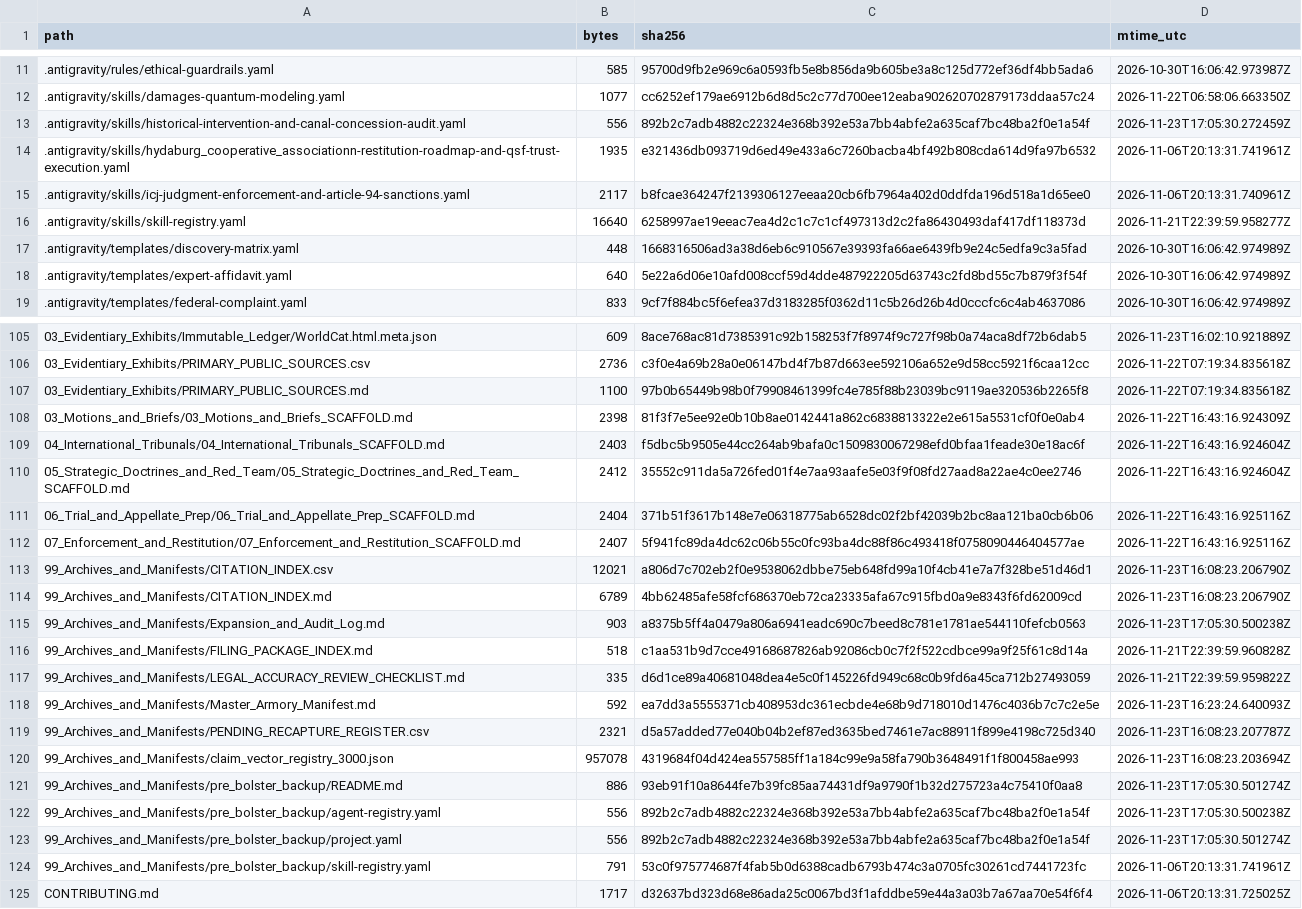
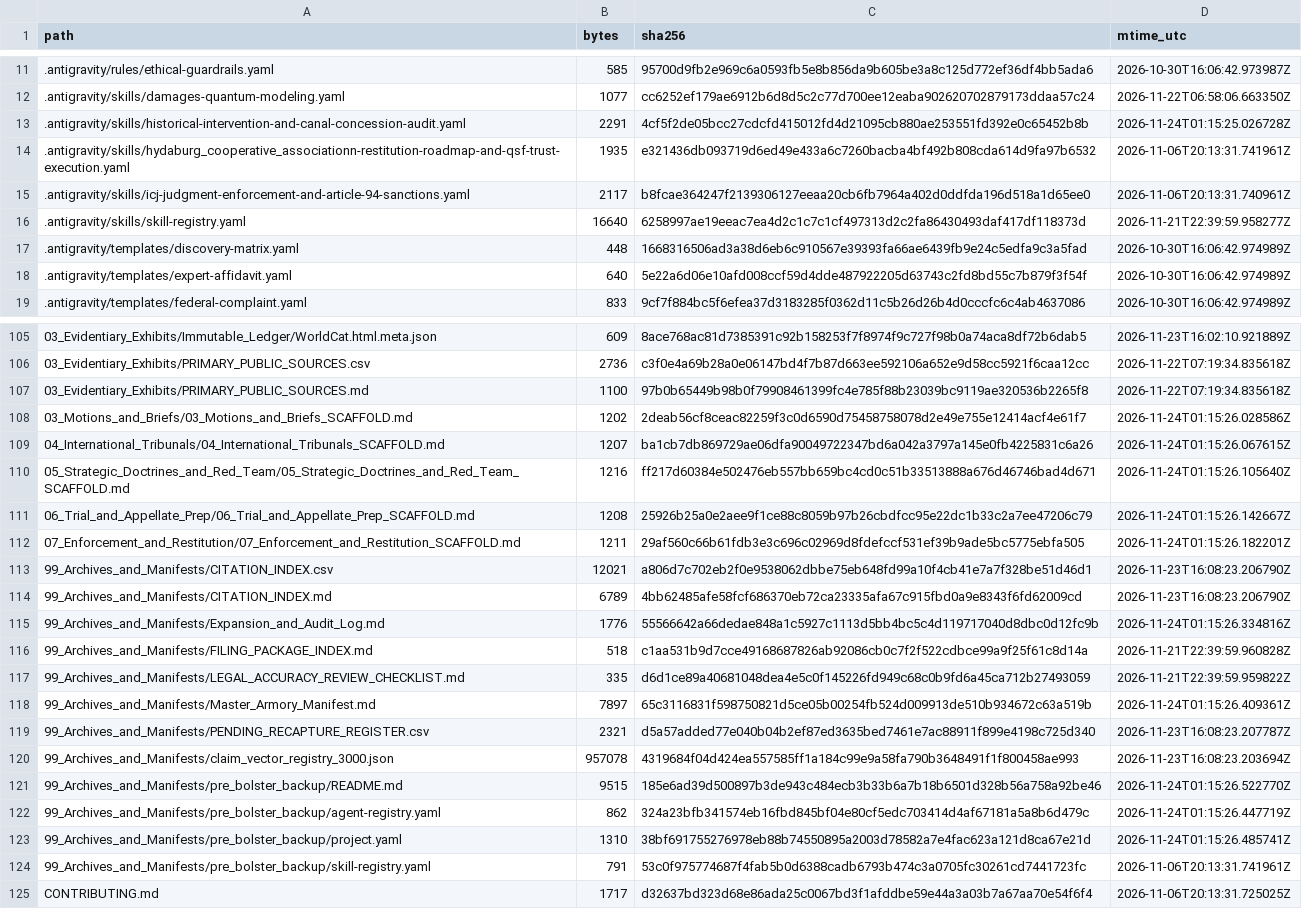
Before and after one commit to GlobalRestitutionAlliance/turtle-island-us-ak-hydaburg-cooperative-association-master-litigation, a CSV file: 99_Archives_and_Manifests/MANIFEST_SHA256.csv, drawn as a sheet; only a part is shown, gaps mark what is left out; the diff covers the shown part only.

```diff
--- a/99_Archives_and_Manifests/MANIFEST_SHA256.csv
+++ b/99_Archives_and_Manifests/MANIFEST_SHA256.csv
@@ -12,3 +12,3 @@ path,bytes,sha256,mtime_utc
 .antigravity/skills/damages-quantum-modeling.yaml,1077,cc6252ef179ae6912b6d8d5c2c77d700ee12eaba902620702879173ddaa57c24,2026-11-22T06:58:06.663350Z
-.antigravity/skills/historical-intervention-and-canal-concession-audit.yaml,556,892b2c7adb4882c22324e368b392e53a7bb4abfe2a635caf7bc48ba2f0e1a54f,2026-11-23T17:05:30.272459Z
+.antigravity/skills/historical-intervention-and-canal-concession-audit.yaml,2291,4cf5f2de05bcc27cdcfd415012fd4d21095cb880ae253551fd392e0c65452b8b,2026-11-24T01:15:25.026728Z
 .antigravity/skills/hydaburg_cooperative_associationn-restitution-roadmap-and-qsf-trust-execution.yaml,1935,e321436db093719d6ed49e433a6c7260bacba4bf492b808cda614d9fa97b6532,2026-11-06T20:13:31.741961Z
@@ -107,18 +107,18 @@ path,bytes,sha256,mtime_utc
 03_Evidentiary_Exhibits/PRIMARY_PUBLIC_SOURCES.md,1100,97b0b65449b98b0f79908461399fc4e785f88b23039bc9119ae320536b2265f8,2026-11-22T07:19:34.835618Z
-03_Motions_and_Briefs/03_Motions_and_Briefs_SCAFFOLD.md,2398,81f3f7e5ee92e0b10b8ae0142441a862c6838813322e2e615a5531cf0f0e0ab4,2026-11-22T16:43:16.924309Z
-04_International_Tribunals/04_International_Tribunals_SCAFFOLD.md,2403,f5dbc5b9505e44cc264ab9bafa0c1509830067298efd0bfaa1feade30e18ac6f,2026-11-22T16:43:16.924604Z
-05_Strategic_Doctrines_and_Red_Team/05_Strategic_Doctrines_and_Red_Team_SCAFFOLD.md,2412,35552c911da5a726fed01f4e7aa93aafe5e03f9f08fd27aad8a22ae4c0ee2746,2026-11-22T16:43:16.924604Z
-06_Trial_and_Appellate_Prep/06_Trial_and_Appellate_Prep_SCAFFOLD.md,2404,371b51f3617b148e7e06318775ab6528dc02f2bf42039b2bc8aa121ba0cb6b06,2026-11-22T16:43:16.925116Z
-07_Enforcement_and_Restitution/07_Enforcement_and_Restitution_SCAFFOLD.md,2407,5f941fc89da4dc62c06b55c0fc93ba4dc88f86c493418f0758090446404577ae,2026-11-22T16:43:16.925116Z
+03_Motions_and_Briefs/03_Motions_and_Briefs_SCAFFOLD.md,1202,2deab56cf8ceac82259f3c0d6590d75458758078d2e49e755e12414acf4e61f7,2026-11-24T01:15:26.028586Z
+04_International_Tribunals/04_International_Tribunals_SCAFFOLD.md,1207,ba1cb7db869729ae06dfa90049722347bd6a042a3797a145e0fb4225831c6a26,2026-11-24T01:15:26.067615Z
+05_Strategic_Doctrines_and_Red_Team/05_Strategic_Doctrines_and_Red_Team_SCAFFOLD.md,1216,ff217d60384e502476eb557bb659bc4cd0c51b33513888a676d46746bad4d671,2026-11-24T01:15:26.105640Z
+06_Trial_and_Appellate_Prep/06_Trial_and_Appellate_Prep_SCAFFOLD.md,1208,25926b25a0e2aee9f1ce88c8059b97b26cbdfcc95e22dc1b33c2a7ee47206c79,2026-11-24T01:15:26.142667Z
+07_Enforcement_and_Restitution/07_Enforcement_and_Restitution_SCAFFOLD.md,1211,29af560c66b61fdb3e3c696c02969d8fdefccf531ef39b9ade5bc5775ebfa505,2026-11-24T01:15:26.182201Z
 99_Archives_and_Manifests/CITATION_INDEX.csv,12021,a806d7c702eb2f0e9538062dbbe75eb648fd99a10f4cb41e7a7f328be51d46d1,2026-11-23T16:08:23.206790Z
 99_Archives_and_Manifests/CITATION_INDEX.md,6789,4bb62485afe58fcf686370eb72ca23335afa67c915fbd0a9e8343f6fd62009cd,2026-11-23T16:08:23.206790Z
-99_Archives_and_Manifests/Expansion_and_Audit_Log.md,903,a8375b5ff4a0479a806a6941eadc690c7beed8c781e1781ae544110fefcb0563,2026-11-23T17:05:30.500238Z
+99_Archives_and_Manifests/Expansion_and_Audit_Log.md,1776,55566642a66dedae848a1c5927c1113d5bb4bc5c4d119717040d8dbc0d12fc9b,2026-11-24T01:15:26.334816Z
 99_Archives_and_Manifests/FILING_PACKAGE_INDEX.md,518,c1aa531b9d7cce49168687826ab92086cb0c7f2f522cdbce99a9f25f61c8d14a,2026-11-21T22:39:59.960828Z
 99_Archives_and_Manifests/LEGAL_ACCURACY_REVIEW_CHECKLIST.md,335,d6d1ce89a40681048dea4e5c0f145226fd949c68c0b9fd6a45ca712b27493059,2026-11-21T22:39:59.959822Z
-99_Archives_and_Manifests/Master_Armory_Manifest.md,592,ea7dd3a5555371cb408953dc361ecbde4e68b9d718010d1476c4036b7c7c2e5e,2026-11-23T16:23:24.640093Z
+99_Archives_and_Manifests/Master_Armory_Manifest.md,7897,65c3116831f598750821d5ce05b00254fb524d009913de510b934672c63a519b,2026-11-24T01:15:26.409361Z
 99_Archives_and_Manifests/PENDING_RECAPTURE_REGISTER.csv,2321,d5a57added77e040b04b2ef87ed3635bed7461e7ac88911f899e4198c725d340,2026-11-23T16:08:23.207787Z
 99_Archives_and_Manifests/claim_vector_registry_3000.json,957078,4319684f04d424ea557585ff1a184c99e9a58fa790b3648491f1f800458ae993,2026-11-23T16:08:23.203694Z
-99_Archives_and_Manifests/pre_bolster_backup/README.md,886,93eb91f10a8644fe7b39fc85aa74431df9a9790f1b32d275723a4c75410f0aa8,2026-11-23T17:05:30.501274Z
-99_Archives_and_Manifests/pre_bolster_backup/agent-registry.yaml,556,892b2c7adb4882c22324e368b392e53a7bb4abfe2a635caf7bc48ba2f0e1a54f,2026-11-23T17:05:30.500238Z
-99_Archives_and_Manifests/pre_bolster_backup/project.yaml,556,892b2c7adb4882c22324e368b392e53a7bb4abfe2a635caf7bc48ba2f0e1a54f,2026-11-23T17:05:30.501274Z
+99_Archives_and_Manifests/pre_bolster_backup/README.md,9515,185e6ad39d500897b3de943c484ecb3b33b6a7b18b6501d328b56a758a92be46,2026-11-24T01:15:26.522770Z
+99_Archives_and_Manifests/pre_bolster_backup/agent-registry.yaml,862,324a23bfb341574eb16fbd845bf04e80cf5edc703414d4af67181a5a8b6d479c,2026-11-24T01:15:26.447719Z
+99_Archives_and_Manifests/pre_bolster_backup/project.yaml,1310,38bf691755276978eb88b74550895a2003d78582a7e4fac623a121d8ca67e21d,2026-11-24T01:15:26.485741Z
 99_Archives_and_Manifests/pre_bolster_backup/skill-registry.yaml,791,53c0f975774687f4fab5b0d6388cadb6793b474c3a0705fc30261cd7441723fc,2026-11-06T20:13:31.741961Z
```
Also changed, not shown: 77 edited cells elsewhere in this file, 37 other files.
